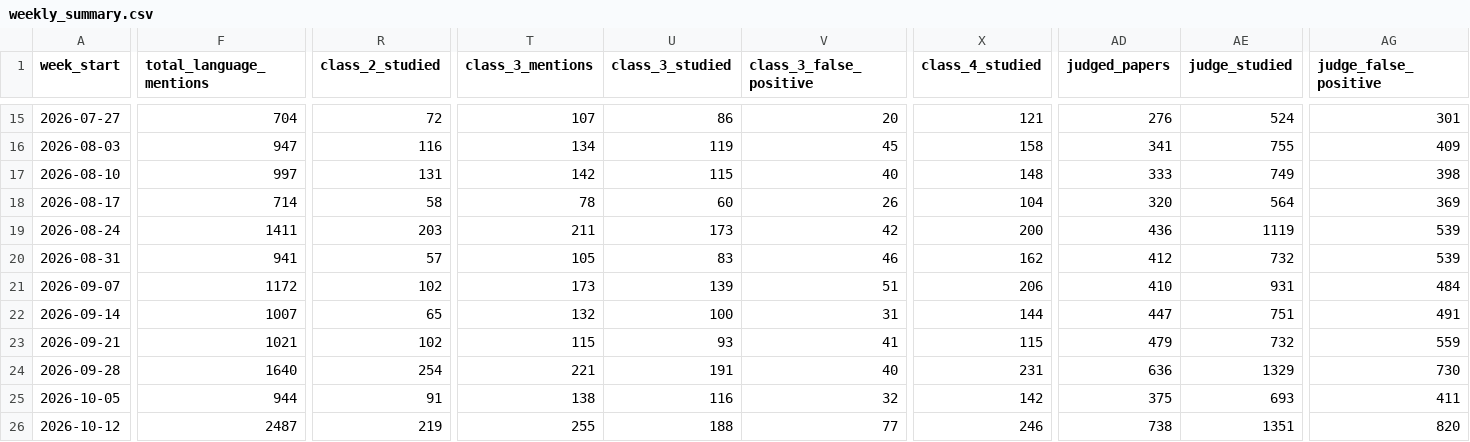
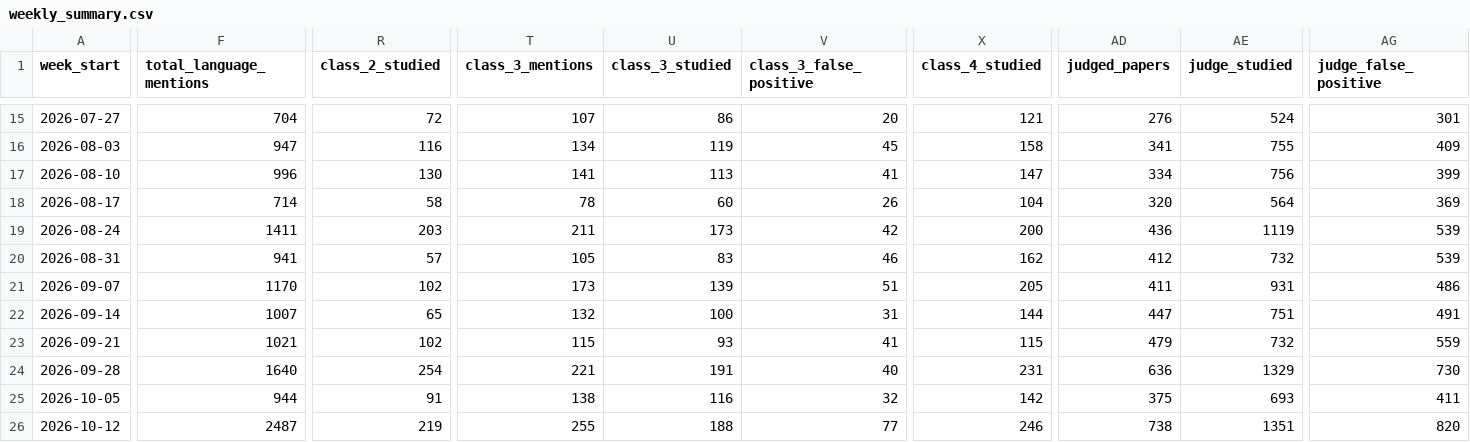
Before and after one commit to kavindu-w/langtrend, a CSV file: data/processed/weekly_summary.csv, drawn as a sheet; only a part is shown, gaps mark what is left out; the diff covers the shown part only; the diff names each change by its address in the sheet, - before the commit and + after, or states it on an @@ line.

```diff
--- a/data/processed/weekly_summary.csv
+++ b/data/processed/weekly_summary.csv
-F17 (total_language_mentions): 997
+F17 (total_language_mentions): 996
-R17 (class_2_studied): 131
+R17 (class_2_studied): 130
-T17 (class_3_mentions): 142
+T17 (class_3_mentions): 141
-U17 (class_3_studied): 115
+U17 (class_3_studied): 113
-V17 (class_3_false_positive): 40
+V17 (class_3_false_positive): 41
-X17 (class_4_studied): 148
+X17 (class_4_studied): 147
-AD17 (judged_papers): 333
+AD17 (judged_papers): 334
-AE17 (judge_studied): 749
+AE17 (judge_studied): 756
-AG17 (judge_false_positive): 398
+AG17 (judge_false_positive): 399
-F21 (total_language_mentions): 1172
+F21 (total_language_mentions): 1170
-X21 (class_4_studied): 206
+X21 (class_4_studied): 205
-AD21 (judged_papers): 410
+AD21 (judged_papers): 411
-AG21 (judge_false_positive): 484
+AG21 (judge_false_positive): 486
```
Also changed, not shown: 79 edited cells elsewhere in this file, 53 other files.
